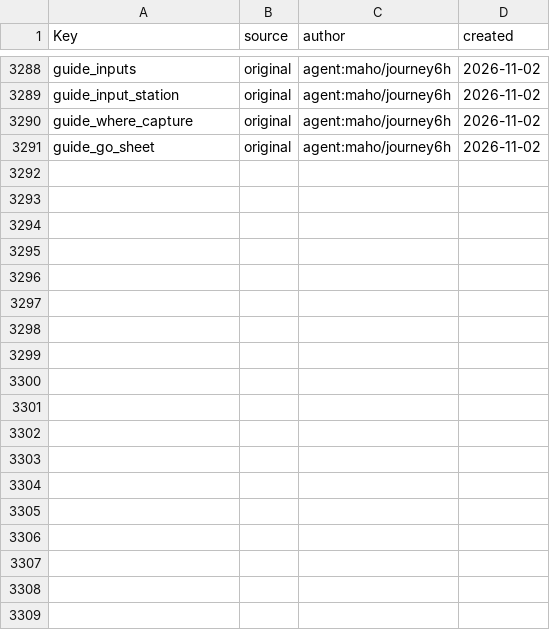
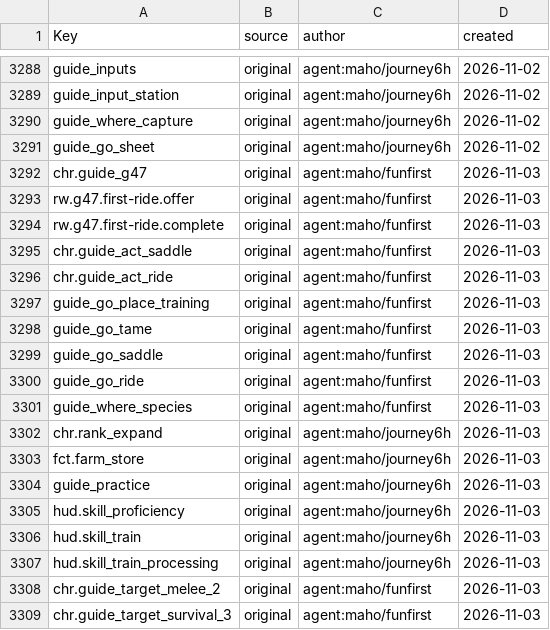
Before and after one commit to Indosaram/roblox_forge, a CSV file: games/robango-island/locale/provenance.csv, drawn as a sheet; only a part is shown, gaps mark what is left out.

Commit message:
robango fun-first guide flow: creatures recur through the first hours. g41 second pet opens at L12 (was L31) and now teaches the whole taming loop (capture, training pen, feed, claim); new g47 first ride at L43 (club and capture skills, capture rope, catch and tame a protoceratops, craft a saddle, saddle up, ride), the core fantasy that was absent from the guided path. Saddle crafts at a tier-1 workbench. GuideEvents maps saddle/mount and lets place-training/tame match "creature". HUD: species capture hint; skills sheet tolerates a snapshot without mastery and names the practice by its category when the entry action has no display name (was raw "ranged"); 6 missing provenance rows from the k3 batch. Sim: species-aware capture and a taming-sheet tend() for place/train/feed/claim/deploy/saddle/ride. guide-progress drives g41 and g47 through the real onboarding world

```diff
--- a/games/robango-island/locale/provenance.csv
+++ b/games/robango-island/locale/provenance.csv
@@ -3291 +3291,19 @@ guide_where_capture,original,agent:maho/journey6h,2026-11-02
 guide_go_sheet,original,agent:maho/journey6h,2026-11-02
+chr.guide_g47,original,agent:maho/funfirst,2026-11-03
+rw.g47.first-ride.offer,original,agent:maho/funfirst,2026-11-03
+rw.g47.first-ride.complete,original,agent:maho/funfirst,2026-11-03
+chr.guide_act_saddle,original,agent:maho/funfirst,2026-11-03
+chr.guide_act_ride,original,agent:maho/funfirst,2026-11-03
+guide_go_place_training,original,agent:maho/funfirst,2026-11-03
+guide_go_tame,original,agent:maho/funfirst,2026-11-03
+guide_go_saddle,original,agent:maho/funfirst,2026-11-03
+guide_go_ride,original,agent:maho/funfirst,2026-11-03
+guide_where_species,original,agent:maho/funfirst,2026-11-03
+chr.rank_expand,original,agent:maho/journey6h,2026-11-03
+fct.farm_store,original,agent:maho/journey6h,2026-11-03
+guide_practice,original,agent:maho/journey6h,2026-11-03
+hud.skill_proficiency,original,agent:maho/journey6h,2026-11-03
+hud.skill_train,original,agent:maho/journey6h,2026-11-03
+hud.skill_train_processing,original,agent:maho/journey6h,2026-11-03
+chr.guide_target_melee_2,original,agent:maho/funfirst,2026-11-03
+chr.guide_target_survival_3,original,agent:maho/funfirst,2026-11-03
```
Also changed, not shown: games/robango-island/locale/strings.csv, 12 other files.
